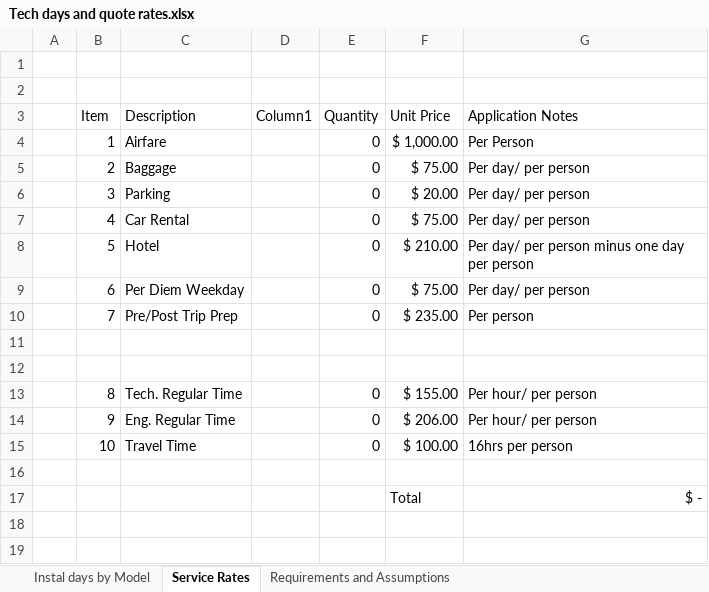
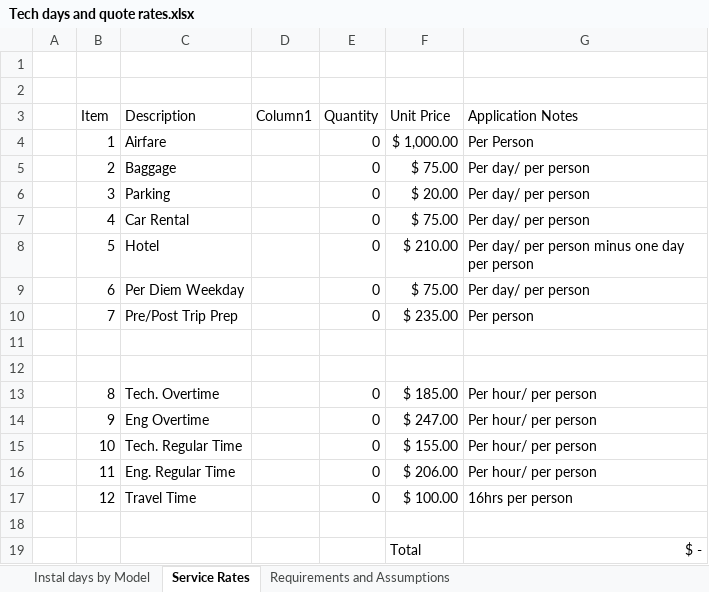
Before and after one commit to brandonhall112/CommissionPro, an Excel workbook: assets/Tech days and quote rates.xlsx, sheet Service Rates, drawn as a sheet; values as stored, in another font and other column widths than the file's, no borders; table styles not drawn; addresses are those after the commit; the diff names each change by its address in the sheet, - before the commit and + after, or states it on an @@ line.

Commit message:
Add files via upload

```diff
--- a/assets/Tech days and quote rates.xlsx (sheet Service Rates)
+++ b/assets/Tech days and quote rates.xlsx (sheet Service Rates)
+row 13:  | 8 | Tech. Overtime |  | 0 | $ 185.00 | Per hour/ per person
+row 14:  | 9 | Eng Overtime |  | 0 | $ 247.00 | Per hour/ per person
-B15 (Item): 8
+B15 (Item): 10
-B16 (Item): 9
+B16 (Item): 11
-B17 (Item): 10
+B17 (Item): 12
```
